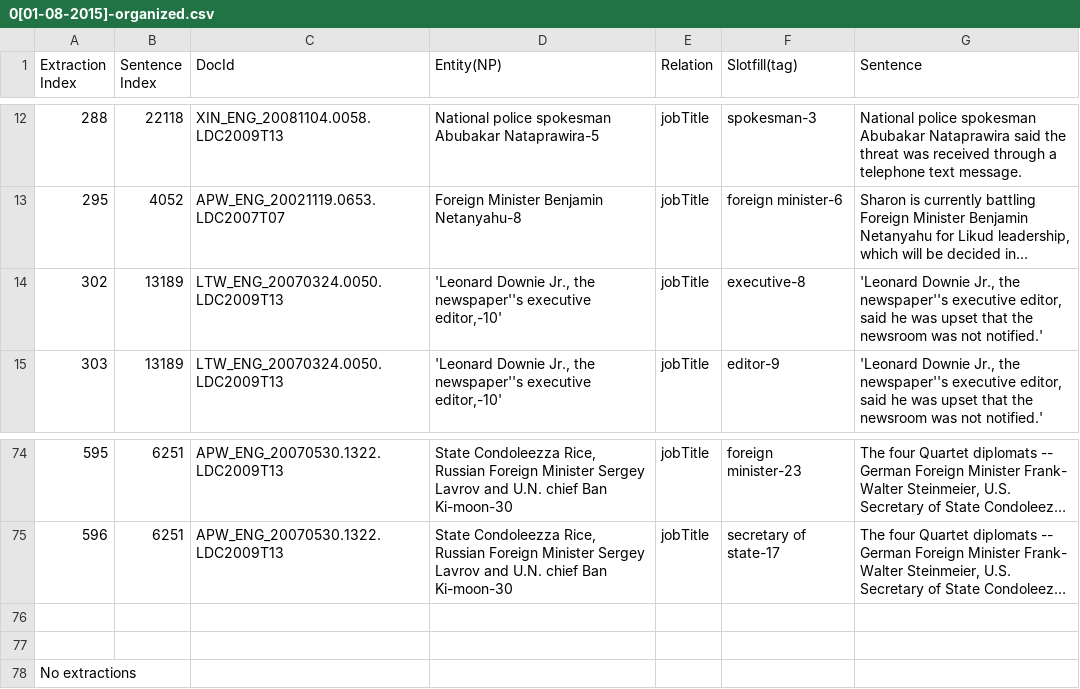
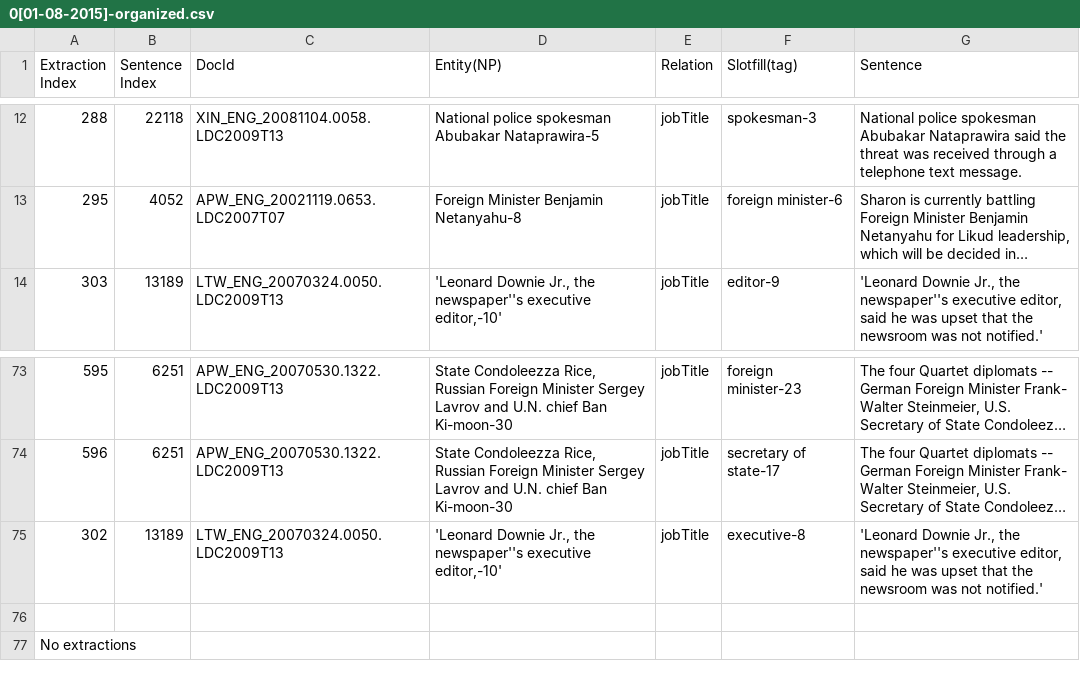
Before and after one commit to nrhawkins/kbp2015-slotfilling-implie, a CSV file: results/random_sentence_set_extraction/0[01-08-2015]-organized.csv, drawn as a sheet; only a part is shown, gaps mark what is left out; long unchanged cells end in …; removed rows and columns are numbered as before the commit, all else as after; the diff names each change by its address in the sheet, - before the commit and + after, or states it on an @@ line.

Commit message:
Sentence extraction scripts.

```diff
--- a/results/random_sentence_set_extraction/0[01-08-2015]-organized.csv
+++ b/results/random_sentence_set_extraction/0[01-08-2015]-organized.csv
-row 14: 302 | 13189 | LTW_ENG_20070324.0050.LDC2009T13 | 'Leonard Downie Jr., the newspaper''s executive editor,-10' | jobTitle | executive-8 | 'Leonard Downie Jr., the newspaper''s executive editor, said he was upset that the newsroom was not notified.'
-row 75: (empty)
+row 75: 302 | 13189 | LTW_ENG_20070324.0050.LDC2009T13 | 'Leonard Downie Jr., the newspaper''s executive editor,-10' | jobTitle | executive-8 | 'Leonard Downie Jr., the newspaper''s executive editor, said he was upset that the newsroom was not notified.'
```
Also changed, not shown: 5 other files.
